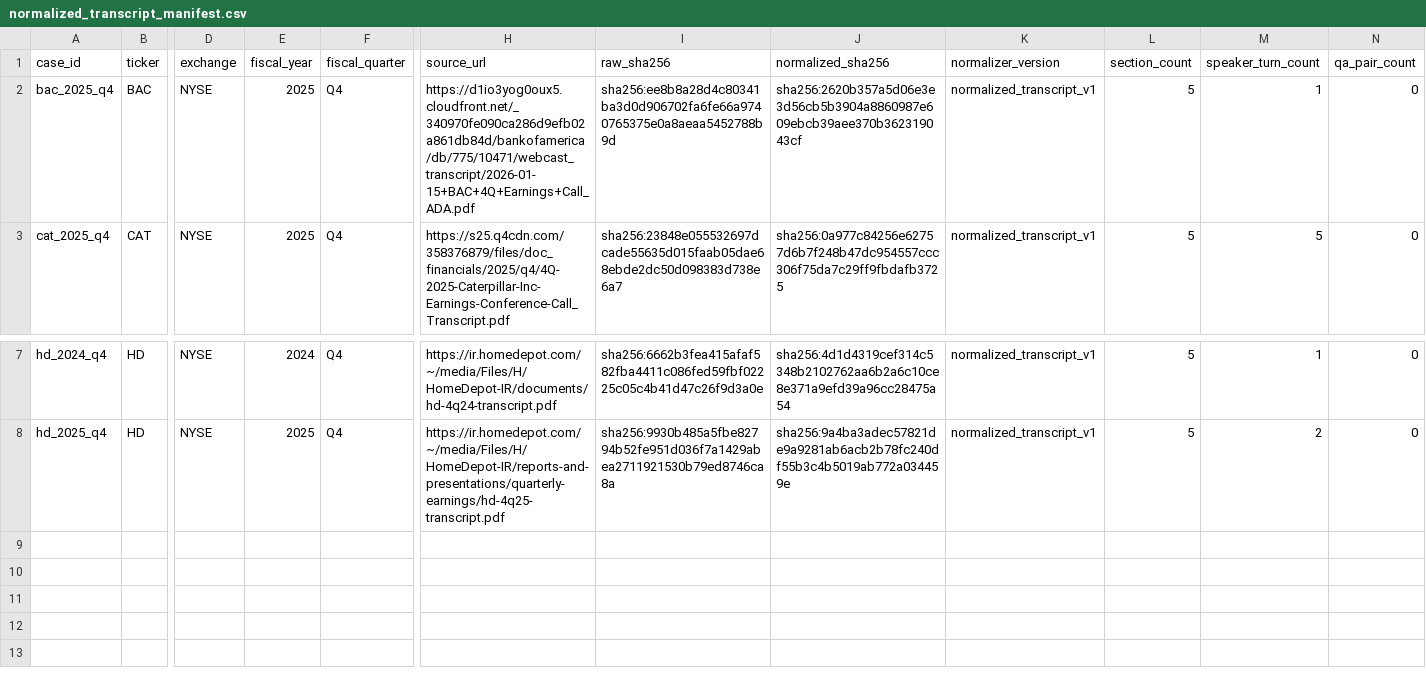
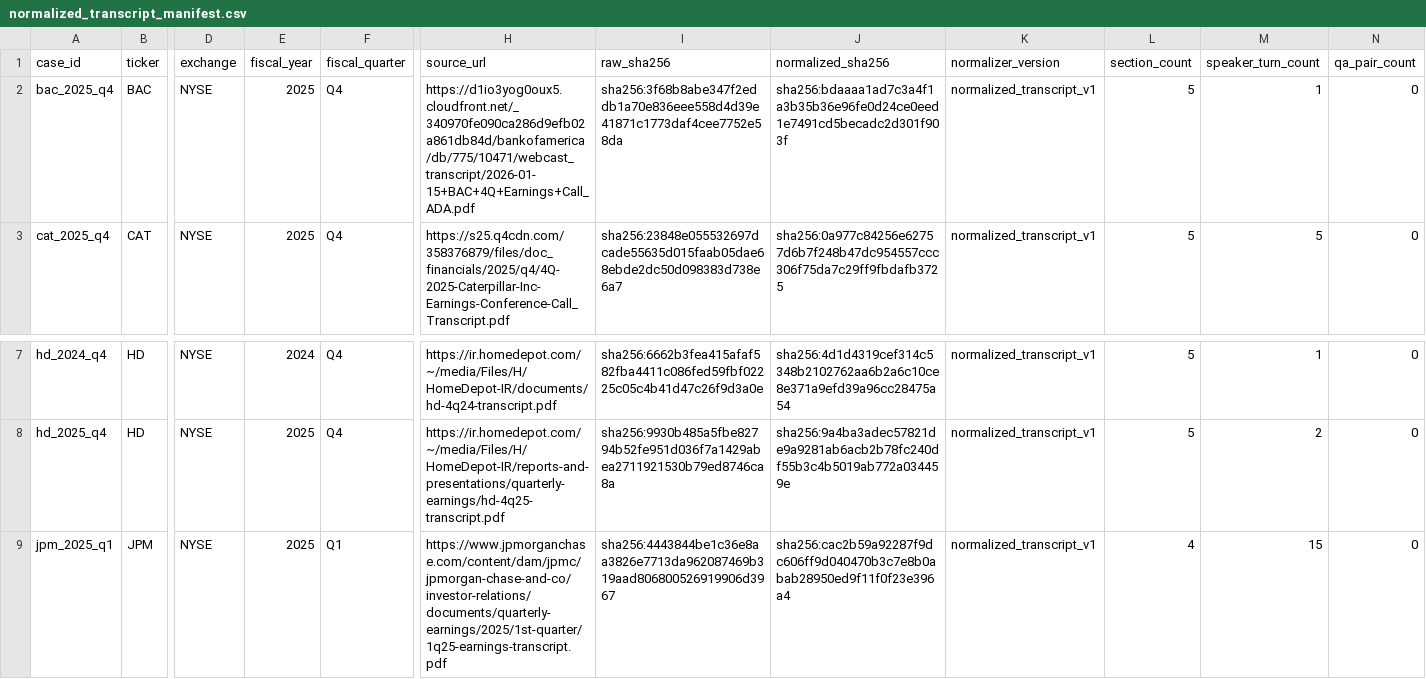
Before and after one commit to keithtgrehan/earnings-call-signal-engine, a CSV file: data/corpus/normalized_transcript_manifest.csv, drawn as a sheet; only a part is shown, gaps mark what is left out; rows hold the shown columns only; the diff names each change by its address in the sheet, - before the commit and + after, or states it on an @@ line.

```diff
--- a/data/corpus/normalized_transcript_manifest.csv
+++ b/data/corpus/normalized_transcript_manifest.csv
-I2 (raw_sha256): sha256:ee8b8a28d4c80341ba3d0d906702fa6fe66a9740765375e0a8aeaa5452788b9d
+I2 (raw_sha256): sha256:3f68b8abe347f2eddb1a70e836eee558d4d39e41871c1773daf4cee7752e58da
-J2 (normalized_sha256): sha256:2620b357a5d06e3e3d56cb5b3904a8860987e609ebcb39aee370b362319043cf
+J2 (normalized_sha256): sha256:bdaaaa1ad7c3a4f1a3b35b36e96fe0d24ce0eed1e7491cd5becadc2d301f903f
+row 9: jpm_2025_q1 | JPM | NYSE | 2025 | Q1 | https://www.jpmorganchase.com/content/dam/jpmc/jpmorgan-chase-and-co/investor-relations/documents/quarterly-earnings/2025/1st-quarter/1q25-earnings-transcript.pdf | sha256:4443844be1c36e8aa3826e7713da962087469b319aad806800526919906d3967 | sha256:cac2b59a92287f9dc606ff9d040470b3c7e8b0abab28950ed9f11f0f23e396a4 | normalized_transcript_v1 | 4 | 15 | 0
```
Also changed, not shown: data/acquisition/first30_transcript_ingestion_manifest.csv, data/acquisition/nyse_100_chunk_manifest.csv, 54 other files.
